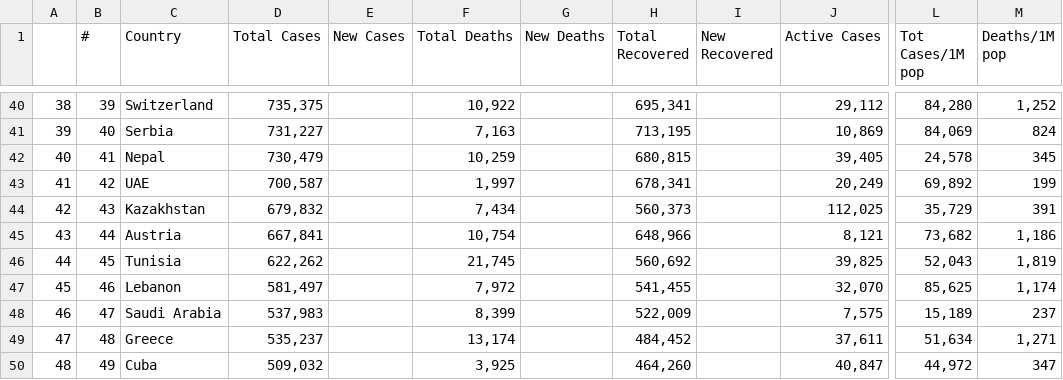
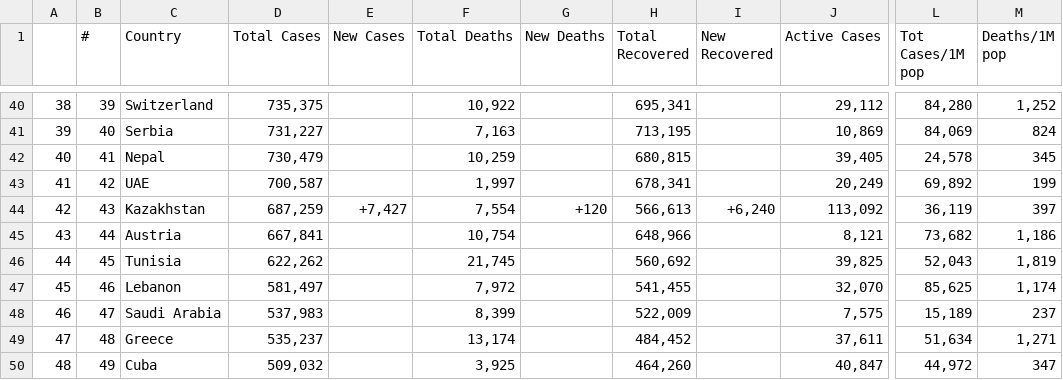
Before and after one commit to AirmanKolberg/CoVid-WorldOMeter-API, a CSV file: coVidData.csv, drawn as a sheet; only a part is shown, gaps mark what is left out; the diff names each change by its address in the sheet, - before the commit and + after, or states it on an @@ line.

Commit message:
📲  Current Global CoVid Data

```diff
--- a/coVidData.csv
+++ b/coVidData.csv
-D44 (Total Cases): 679,832
+D44 (Total Cases): 687,259
-E44 (New Cases): (empty)
+E44 (New Cases): +7,427
-F44 (Total Deaths): 7,434
+F44 (Total Deaths): 7,554
-G44 (New Deaths): (empty)
+G44 (New Deaths): +120
-H44 (Total Recovered): 560,373
+H44 (Total Recovered): 566,613
-I44 (New Recovered): (empty)
+I44 (New Recovered): +6,240
-J44 (Active Cases): 112,025
+J44 (Active Cases): 113,092
-L44 (Tot Cases/1M pop): 35,729
+L44 (Tot Cases/1M pop): 36,119
-M44 (Deaths/1M pop): 391
+M44 (Deaths/1M pop): 397
```
